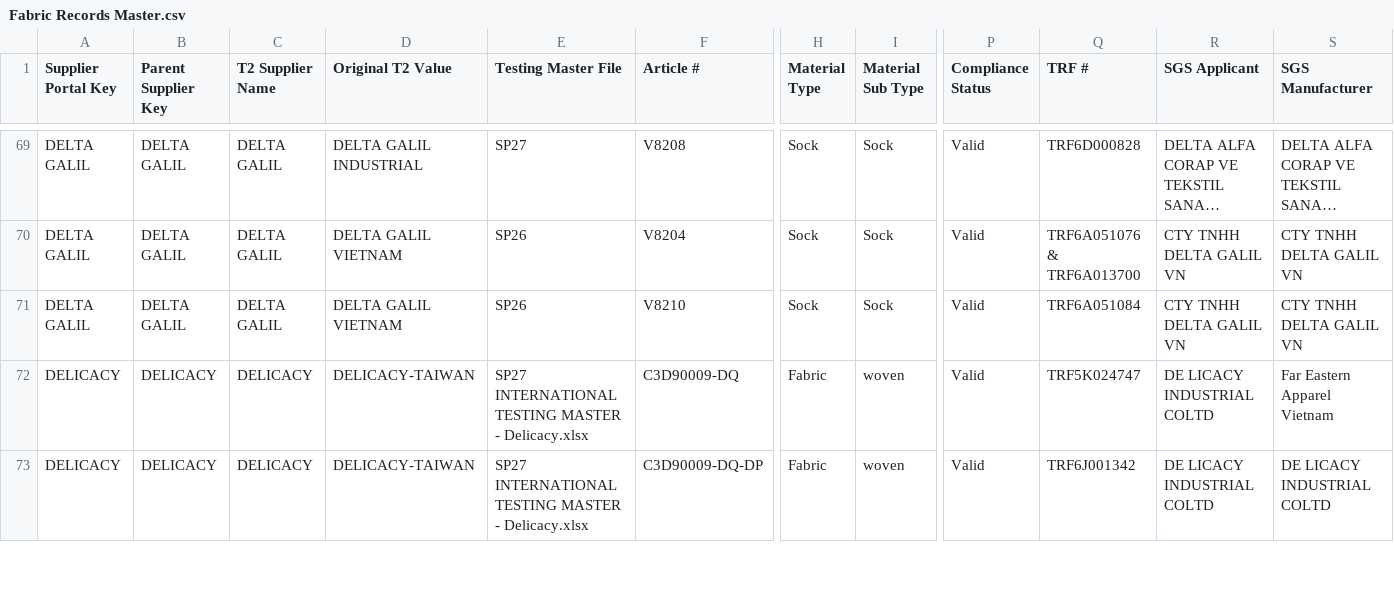
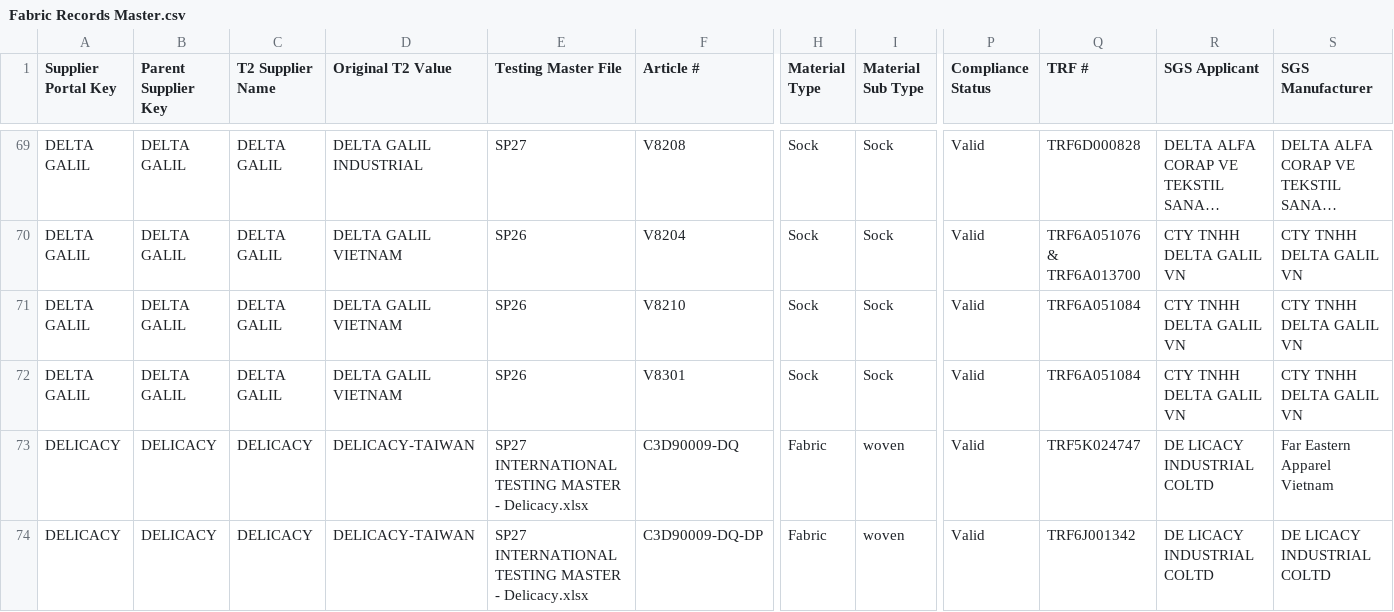
Before and after one commit to chihyang1/vuori-compliance-dashboard, a CSV file: Fabric Records Master.csv, drawn as a sheet; only a part is shown, gaps mark what is left out; long unchanged cells end in …; rows hold the shown columns only; the diff names each change by its address in the sheet, - before the commit and + after, or states it on an @@ line.

```diff
--- a/Fabric Records Master.csv
+++ b/Fabric Records Master.csv
+row 72: DELTA GALIL | DELTA GALIL | DELTA GALIL | DELTA GALIL VIETNAM | SP26 | V8301 | Sock | Sock | Valid | TRF6A051084 | CTY TNHH DELTA GALIL VN | CTY TNHH DELTA GALIL VN
```
Also changed, not shown: 1 other file.
